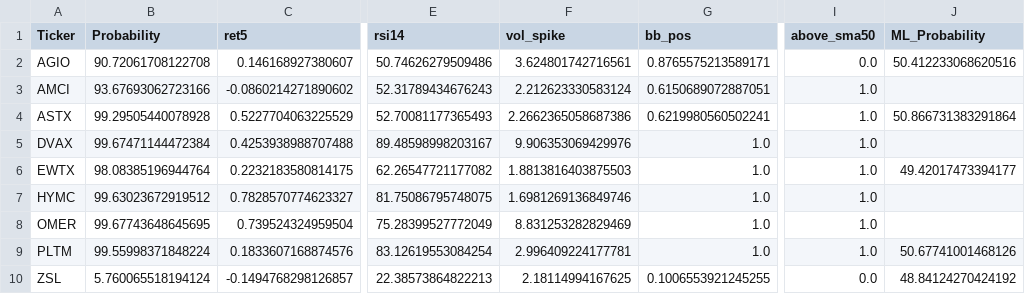
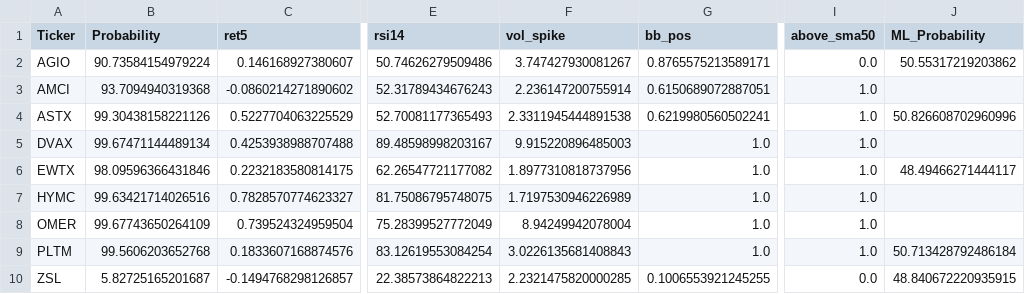
Before and after one commit to mox0716/Swing_Auto_Hybrid, a CSV file: out/archive/03_unusual_volume_liquid.csv, drawn as a sheet; only a part is shown, gaps mark what is left out; the diff names each change by its address in the sheet, - before the commit and + after, or states it on an @@ line.

```diff
--- a/out/archive/03_unusual_volume_liquid.csv
+++ b/out/archive/03_unusual_volume_liquid.csv
-B2 (Probability): 90.72061708122708
+B2 (Probability): 90.73584154979224
-F2 (vol_spike): 3.624801742716561
+F2 (vol_spike): 3.747427930081267
-J2 (ML_Probability): 50.412233068620516
+J2 (ML_Probability): 50.55317219203862
-B3 (Probability): 93.67693062723166
+B3 (Probability): 93.7094940319368
-F3 (vol_spike): 2.212623330583124
+F3 (vol_spike): 2.236147200755914
-B4 (Probability): 99.29505440078928
+B4 (Probability): 99.30438158221126
-F4 (vol_spike): 2.2662365058687386
+F4 (vol_spike): 2.3311945444891538
-J4 (ML_Probability): 50.866731383291864
+J4 (ML_Probability): 50.826608702960996
-B5 (Probability): 99.67471144472384
+B5 (Probability): 99.67471144489134
-F5 (vol_spike): 9.906353069429976
+F5 (vol_spike): 9.915220896485003
-B6 (Probability): 98.08385196944764
+B6 (Probability): 98.09596366431846
-F6 (vol_spike): 1.8813816403875503
+F6 (vol_spike): 1.8977310818737956
-J6 (ML_Probability): 49.42017473394177
+J6 (ML_Probability): 48.49466271444117
-B7 (Probability): 99.63023672919512
+B7 (Probability): 99.63421714026516
-F7 (vol_spike): 1.6981269136849746
+F7 (vol_spike): 1.7197530946226989
-B8 (Probability): 99.67743648645695
+B8 (Probability): 99.67743650264109
-F8 (vol_spike): 8.831253282829469
+F8 (vol_spike): 8.94249942078004
-B9 (Probability): 99.55998371848224
+B9 (Probability): 99.5606203652768
-F9 (vol_spike): 2.996409224177781
+F9 (vol_spike): 3.0226135681408843
-J9 (ML_Probability): 50.67741001468126
+J9 (ML_Probability): 50.713428792486184
-B10 (Probability): 5.760065518194124
+B10 (Probability): 5.82725165201687
-F10 (vol_spike): 2.18114994167625
+F10 (vol_spike): 2.2321475820000285
-J10 (ML_Probability): 48.84124270424192
+J10 (ML_Probability): 48.840672220935915
```
Also changed, not shown: out/archive/04_most_active_liquid.csv, out/archive/run_20251222.csv.
